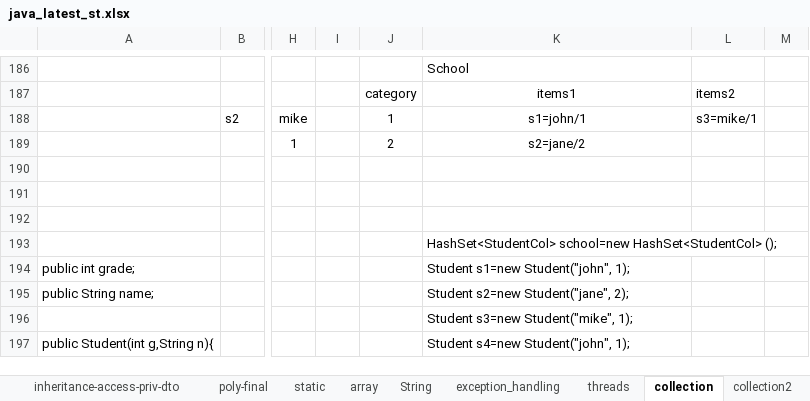
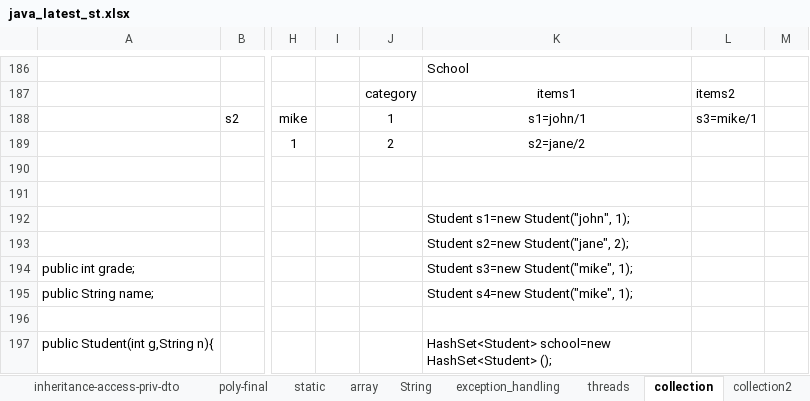
Before and after one commit to thinkcodegravity/javamar, an Excel workbook: java_latest_st.xlsx, sheet collection, drawn as a sheet; only a part is shown, gaps mark what is left out; values as stored, in another font and other column widths than the file's, no borders; 1 other sheet too large or unreadable and not compared; the diff covers the shown part only; the diff names each change by its address in the sheet, - before the commit and + after, or states it on an @@ line.

```diff
--- a/java_latest_st.xlsx (sheet collection)
+++ b/java_latest_st.xlsx (sheet collection)
-K192: (empty)
+K192: Student s1=new Student("john", 1);
-K193: HashSet<StudentCol> school=new HashSet<StudentCol> ();
+K193: Student s2=new Student("jane", 2);
-K194: Student s1=new Student("john", 1);
+K194: Student s3=new Student("mike", 1);
-K195: Student s2=new Student("jane", 2);
+K195: Student s4=new Student("mike", 1);
-K196: Student s3=new Student("mike", 1);
+K196: (empty)
-K197: Student s4=new Student("john", 1);
+K197: HashSet<Student> school=new HashSet<Student> ();
```
Also changed, not shown: 13 added rows, 1 removed row and 24 edited cells elsewhere in this sheet, 5 other files.
